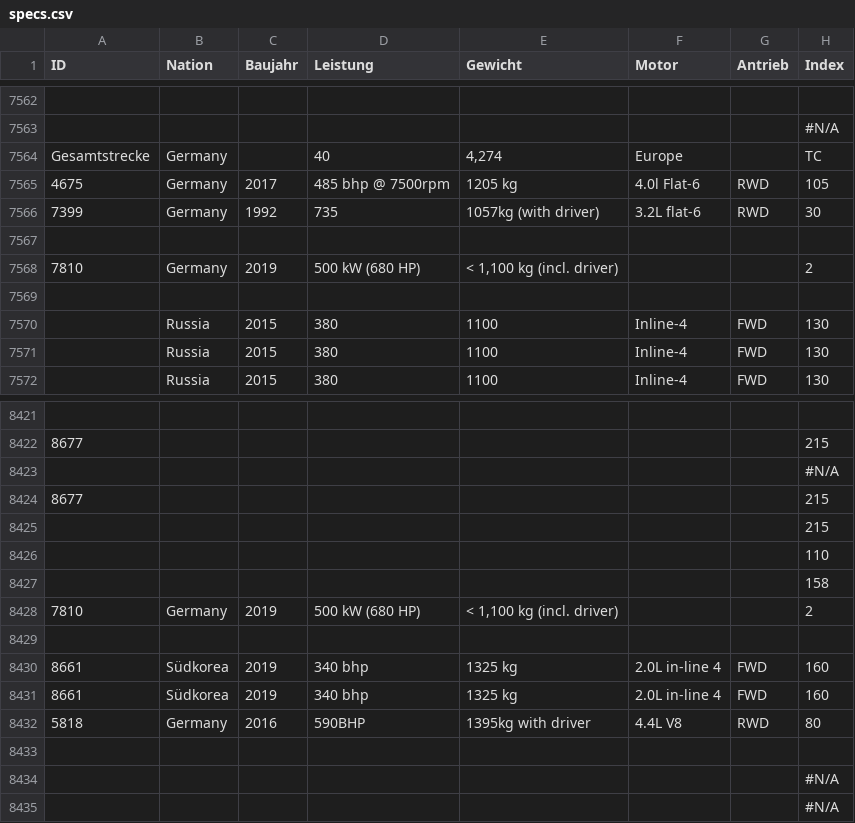
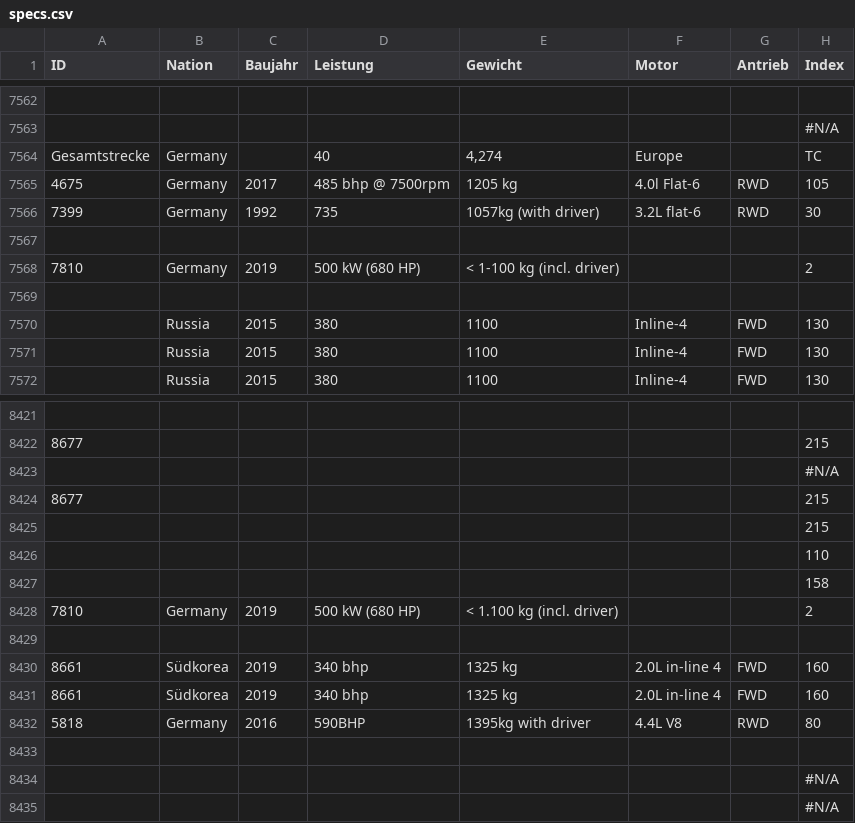
Before and after one commit to eddimeier/Race3EDash, a CSV file: specs.csv, drawn as a sheet; only a part is shown, gaps mark what is left out; the diff covers the shown part only; the diff names each change by its address in the sheet, - before the commit and + after, or states it on an @@ line.

Commit message:
Add files via upload

```diff
--- a/specs.csv
+++ b/specs.csv
-E7568 (Gewicht): < 1,100 kg (incl. driver)
+E7568 (Gewicht): < 1-100 kg (incl. driver)
-E8428 (Gewicht): < 1,100 kg (incl. driver)
+E8428 (Gewicht): < 1.100 kg (incl. driver)
```
Also changed, not shown: 22 added rows, 22 removed rows and 29 edited cells elsewhere in this file.
